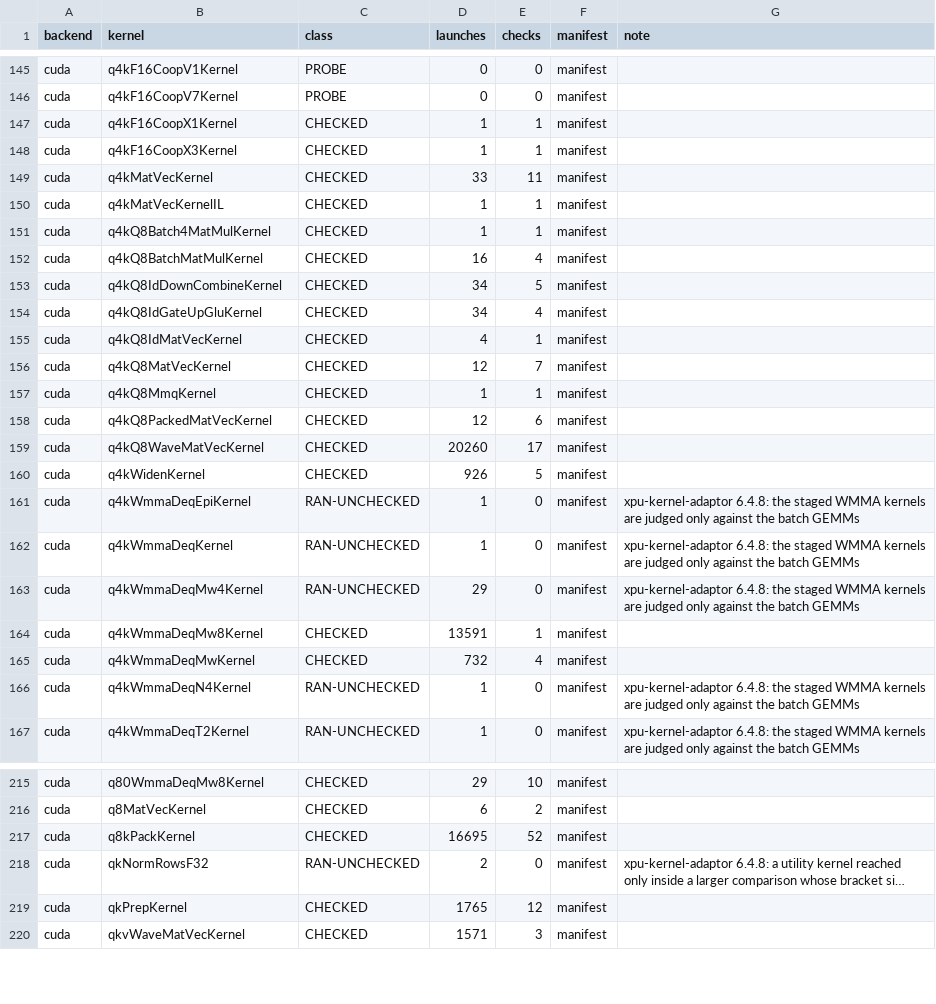
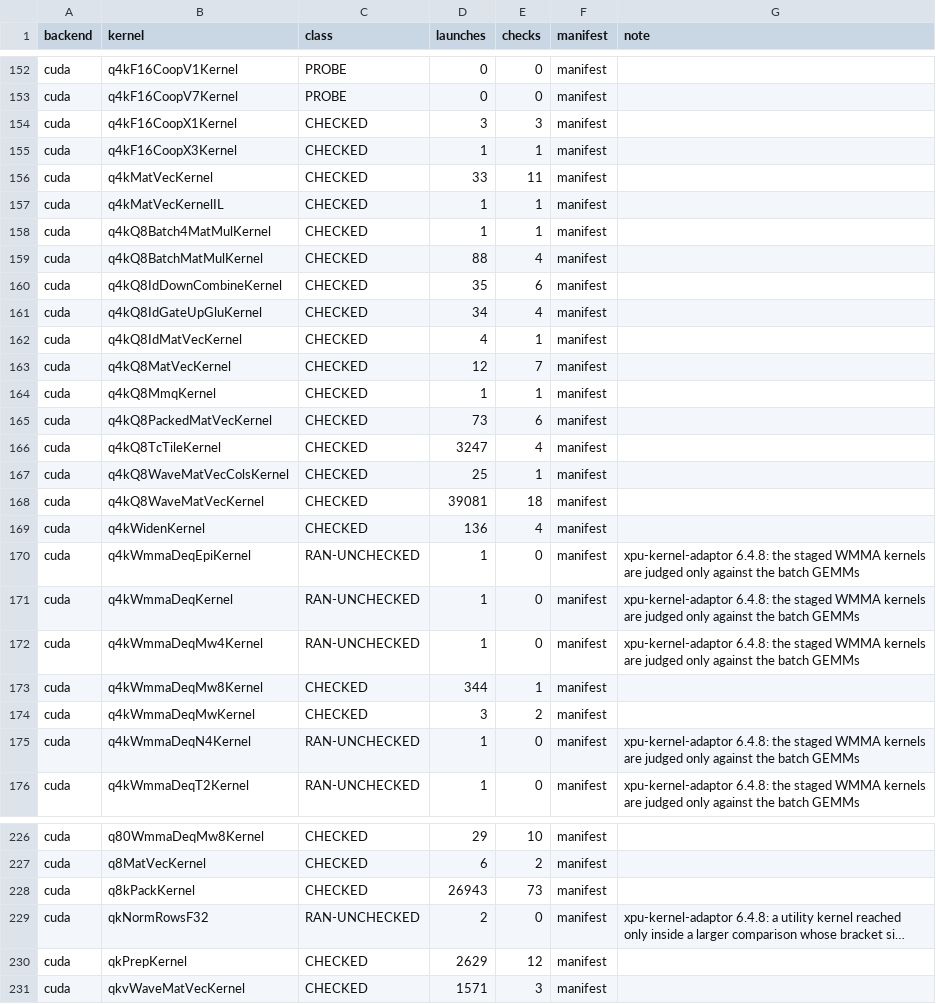
Before and after one commit to jklappenbach/cajeta-llm, a TSV file: census/nvptx.tsv, drawn as a sheet; only a part is shown, gaps mark what is left out; long unchanged cells end in …; addresses are those after the commit; the diff covers the shown part only; the diff names each change by its address in the sheet, - before the commit and + after, or states it on an @@ line.

```diff
--- a/census/nvptx.tsv
+++ b/census/nvptx.tsv
-D154 (launches): 1
+D154 (launches): 3
-E154 (checks): 1
+E154 (checks): 3
-D159 (launches): 16
+D159 (launches): 88
-D160 (launches): 34
+D160 (launches): 35
-E160 (checks): 5
+E160 (checks): 6
-D165 (launches): 12
+D165 (launches): 73
+row 166: cuda | q4kQ8TcTileKernel | CHECKED | 3247 | 4 | manifest
+row 167: cuda | q4kQ8WaveMatVecColsKernel | CHECKED | 25 | 1 | manifest
-D168 (launches): 20260
+D168 (launches): 39081
-E168 (checks): 17
+E168 (checks): 18
-D169 (launches): 926
+D169 (launches): 136
-E169 (checks): 5
+E169 (checks): 4
-D172 (launches): 29
+D172 (launches): 1
-D173 (launches): 13591
+D173 (launches): 344
-D174 (launches): 732
+D174 (launches): 3
-E174 (checks): 4
+E174 (checks): 2
-D228 (launches): 16695
+D228 (launches): 26943
-E228 (checks): 52
+E228 (checks): 73
-D230 (launches): 1765
+D230 (launches): 2629
```
Also changed, not shown: 11 added rows and 103 edited cells elsewhere in this file.
